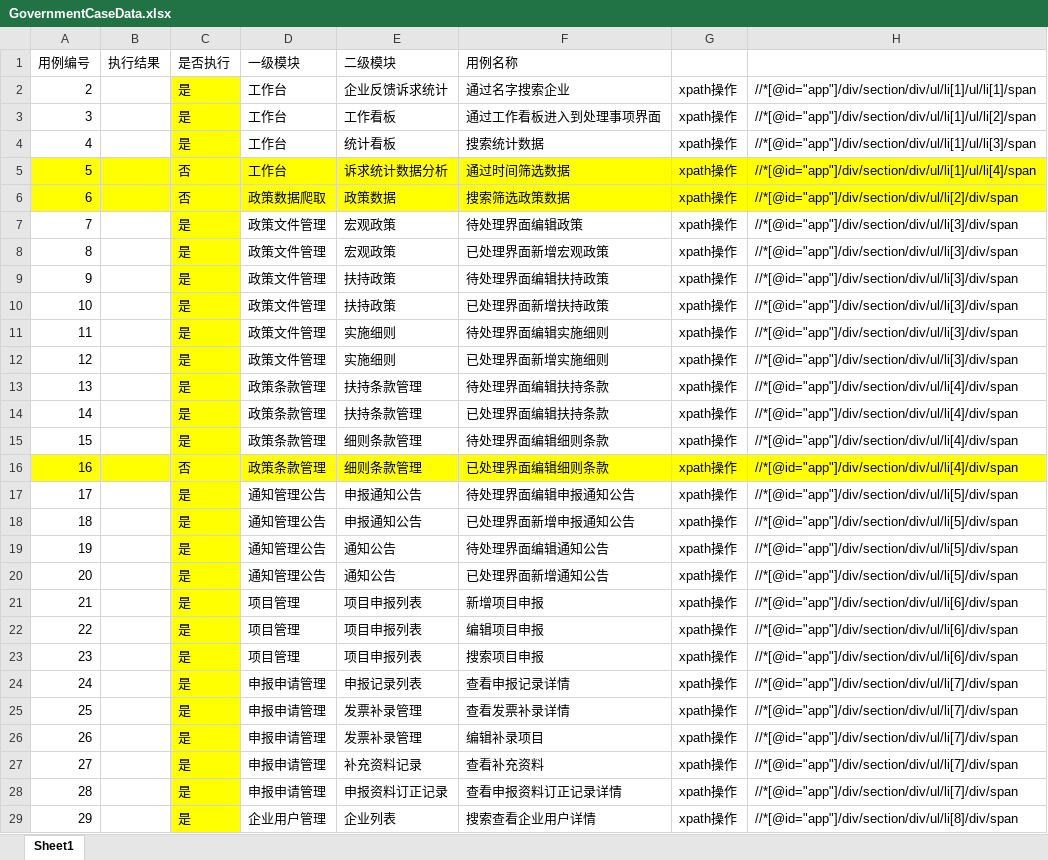
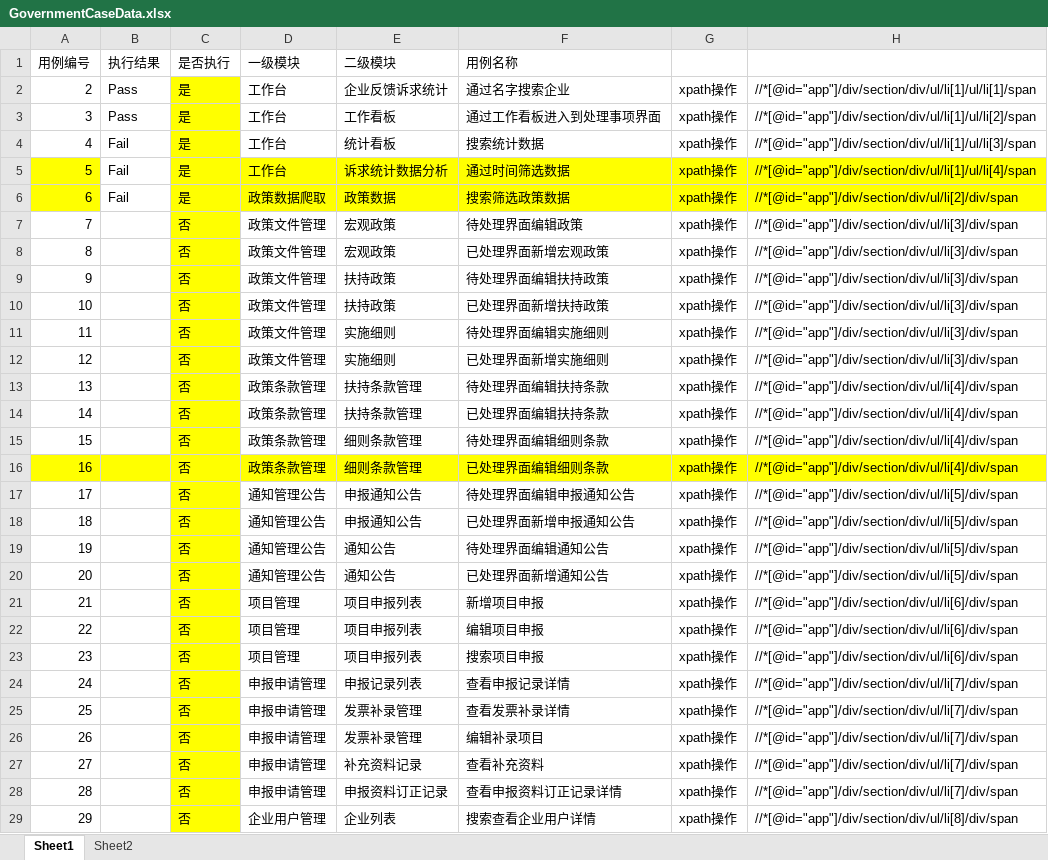
Before and after one commit to xiaohongjun123/UIAutotest, an Excel workbook: casedata/GovernmentCaseData.xlsx, sheet Sheet1, drawn as a sheet; only a part is shown; values as stored, in another font and other column widths than the file's, no borders; the diff covers the shown part only; the diff names each change by its address in the sheet, - before the commit and + after, or states it on an @@ line.

```diff
--- a/casedata/GovernmentCaseData.xlsx (sheet Sheet1)
+++ b/casedata/GovernmentCaseData.xlsx (sheet Sheet1)
+sheet tab: Sheet2
-B2:B3: (empty)
+B2:B3: Pass
-B4:B6: (empty)
+B4:B6: Fail
-B5:B6 fill: #FFFF00
+B5:B6 fill: none
-C5:C6: 否
+C5:C6: 是
-C7:C15: 是
+C7:C15: 否
-C17:C29: 是
+C17:C29: 否
```
Also changed, not shown: 85 edited cells elsewhere in this sheet, 1 other file.
